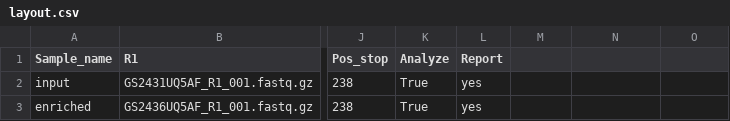
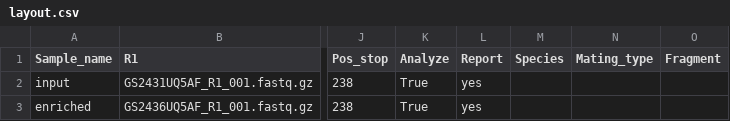
Before and after one commit to ppreshant/gyoza, a CSV file: config/project_files/della_ampliconez_pilot/layout.csv, drawn as a sheet; only a part is shown, gaps mark what is left out; the diff names each change by its address in the sheet, - before the commit and + after, or states it on an @@ line.

```diff
--- a/config/project_files/della_ampliconez_pilot/layout.csv
+++ b/config/project_files/della_ampliconez_pilot/layout.csv
-M1: (empty)
+M1: Species
-N1: (empty)
+N1: Mating_type
-O1: (empty)
+O1: Fragment
```
Also changed, not shown: 3 other files.
